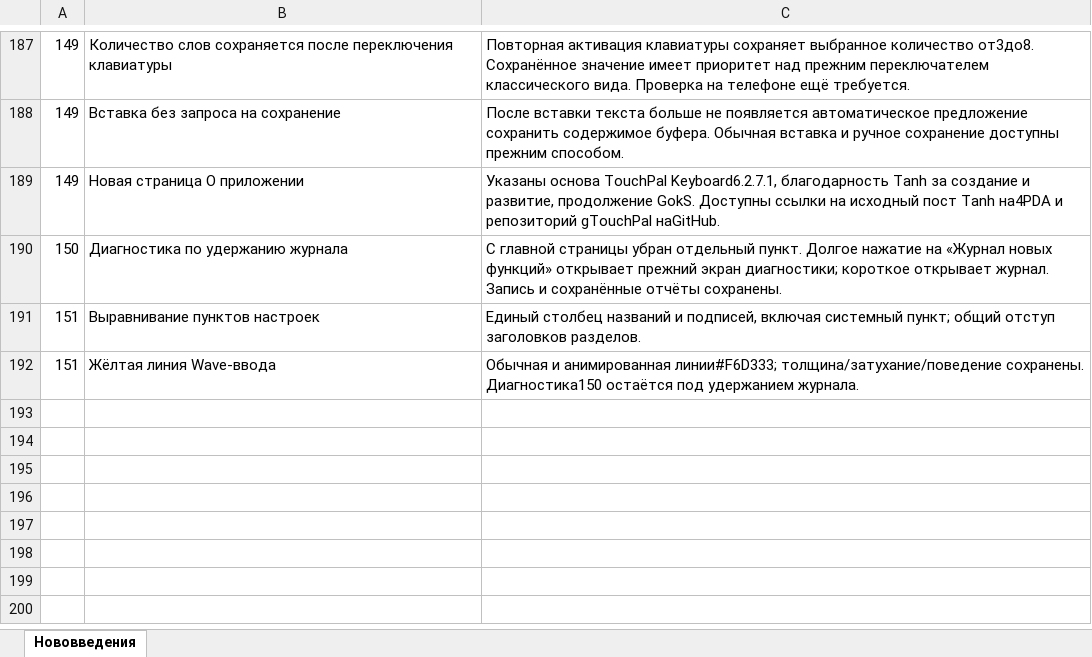
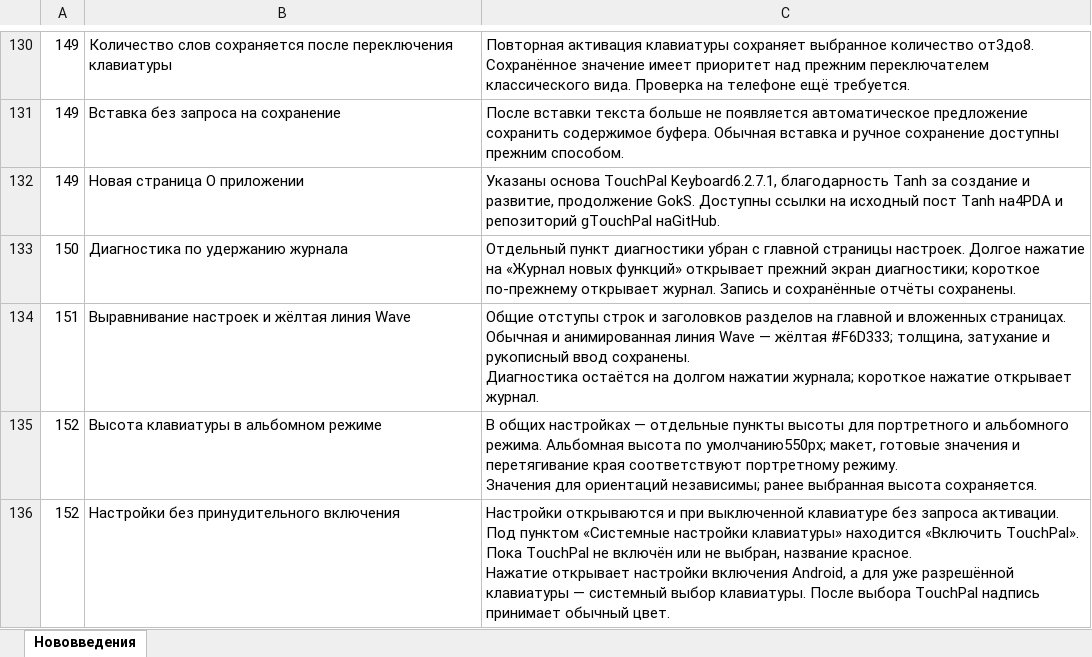
Before and after one commit to GokSssss/gTouchPal, an Excel workbook: TouchPal_Нововведения_от_DelFix.xlsx, sheet Нововведения, drawn as a sheet; only a part is shown, gaps mark what is left out; values as stored, in another font and other column widths than the file's, no cell formats; table styles not drawn; removed rows and columns are numbered as before the commit, all else as after; ↵ is a line break in a cell; the diff covers the shown part only; the diff names each change by its address in the sheet, - before the commit and + after, or states it on an @@ line.

```diff
--- a/TouchPal_Нововведения_от_DelFix.xlsx (sheet Нововведения)
+++ b/TouchPal_Нововведения_от_DelFix.xlsx (sheet Нововведения)
-C133: С главной страницы убран отдельный пункт. Долгое нажатие на «Журнал новых функций» открывает прежний экран диагностики; короткое открывает журнал.…
+C133: Отдельный пункт диагностики убран с главной страницы настроек. Долгое нажатие на «Журнал новых функций» открывает прежний экран диагностики; короткое по-прежнему открывает журнал.…
-B134: Выравнивание пунктов настроек
+B134: Выравнивание настроек и жёлтая линия Wave
-C134: Единый столбец названий и подписей, включая системный пункт; общий отступ заголовков разделов.
+C134: Общие отступы строк и заголовков разделов на главной и вложенных страницах. ↵ Обычная и анимированная линия Wave — жёлтая #F6D333; толщина, затухание и рукописный ввод сохранены. ↵ Диагностика остаётся на долгом нажатии журнала; короткое нажатие открывает журнал.
-row 192: 151 | Жёлтая линия Wave-ввода | Обычная и анимированная линии#F6D333; толщина/затухание/поведение сохранены. Диагностика150 остаётся под удержанием журнала.
+row 135: 152 | Высота клавиатуры в альбомном режиме | В общих настройках — отдельные пункты высоты для портретного и альбомного режима. Альбомная высота по умолчанию550px; макет, готовые значения и перетягивание края соответствуют портретному режиму. ↵ Значения для ориентаций независимы; ранее выбранная высота сохраняется.
+row 136: 152 | Настройки без принудительного включения | Настройки открываются и при выключенной клавиатуре без запроса активации. ↵ Под пунктом «Системные настройки клавиатуры» находится «Включить TouchPal». Пока TouchPal не включён или не выбран, название красное. ↵ Нажатие открывает настройки включения Android, а для уже разрешённой клавиатуры — системный выбор клавиатуры. После выбора TouchPal надпись принимает обычный цвет.
```
Also changed, not shown: 5 added rows, 62 removed rows and 141 edited cells elsewhere in this sheet, cell formats, 28 other files.
